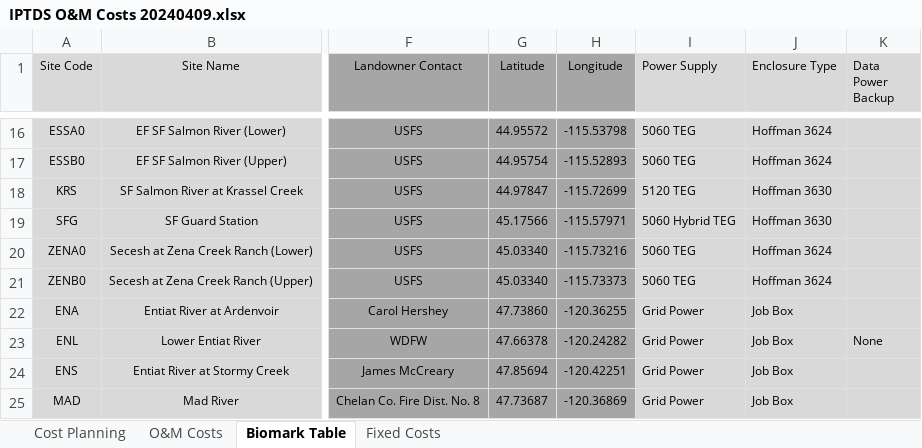
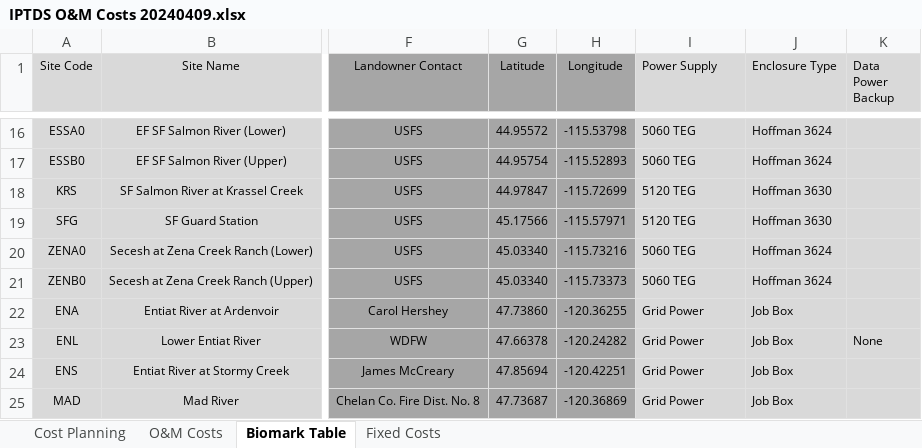
Before and after one commit to NPTfisheries/SnakeRiverIPTDS, an Excel workbook: data/om_costs/IPTDS O&M Costs 20240409.xlsx, sheet Biomark Table, drawn as a sheet; only a part is shown, gaps mark what is left out; values as stored, in another font and other column widths than the file's, no borders; the diff names each change by its address in the sheet, - before the commit and + after, or states it on an @@ line.

```diff
--- a/data/om_costs/IPTDS O&M Costs 20240409.xlsx (sheet Biomark Table)
+++ b/data/om_costs/IPTDS O&M Costs 20240409.xlsx (sheet Biomark Table)
-I19 (Power Supply): 5060 Hybrid TEG
+I19 (Power Supply): 5120 TEG
```
Also changed, not shown: sheet O&M Costs, sheet Cost Planning, 5 other files.
